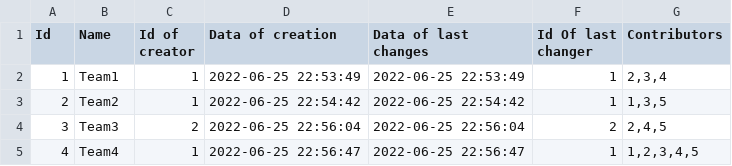
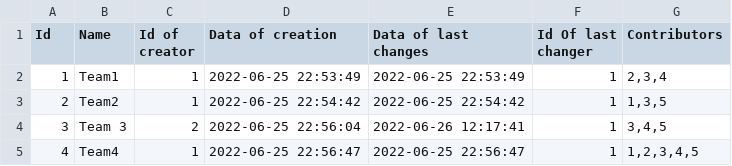
Before and after one commit to codingburgas/2122-otj-10-project-repo-SHHristov19, a CSV file: src/2122-otj-10-project-repo/pm.data/teams.csv, drawn as a sheet.

```diff
--- a/src/2122-otj-10-project-repo/pm.data/teams.csv
+++ b/src/2122-otj-10-project-repo/pm.data/teams.csv
@@ -3,3 +3,3 @@ Id,Name,Id of creator,Data of creation,Data of last changes,Id Of last changer,C
 "2","Team2","1","2022-06-25  22:54:42","2022-06-25  22:54:42","1","1,3,5"
-"3","Team3","2","2022-06-25  22:56:04","2022-06-25  22:56:04","2","2,4,5"
+"3","Team 3","2","2022-06-25  22:56:04","2022-06-26  12:17:41","1","3,4,5"
 "4","Team4","1","2022-06-25  22:56:47","2022-06-25  22:56:47","1","1,2,3,4,5"
```
Also changed, not shown: src/2122-otj-10-project-repo/pm.data/users.csv, 4 other files.
